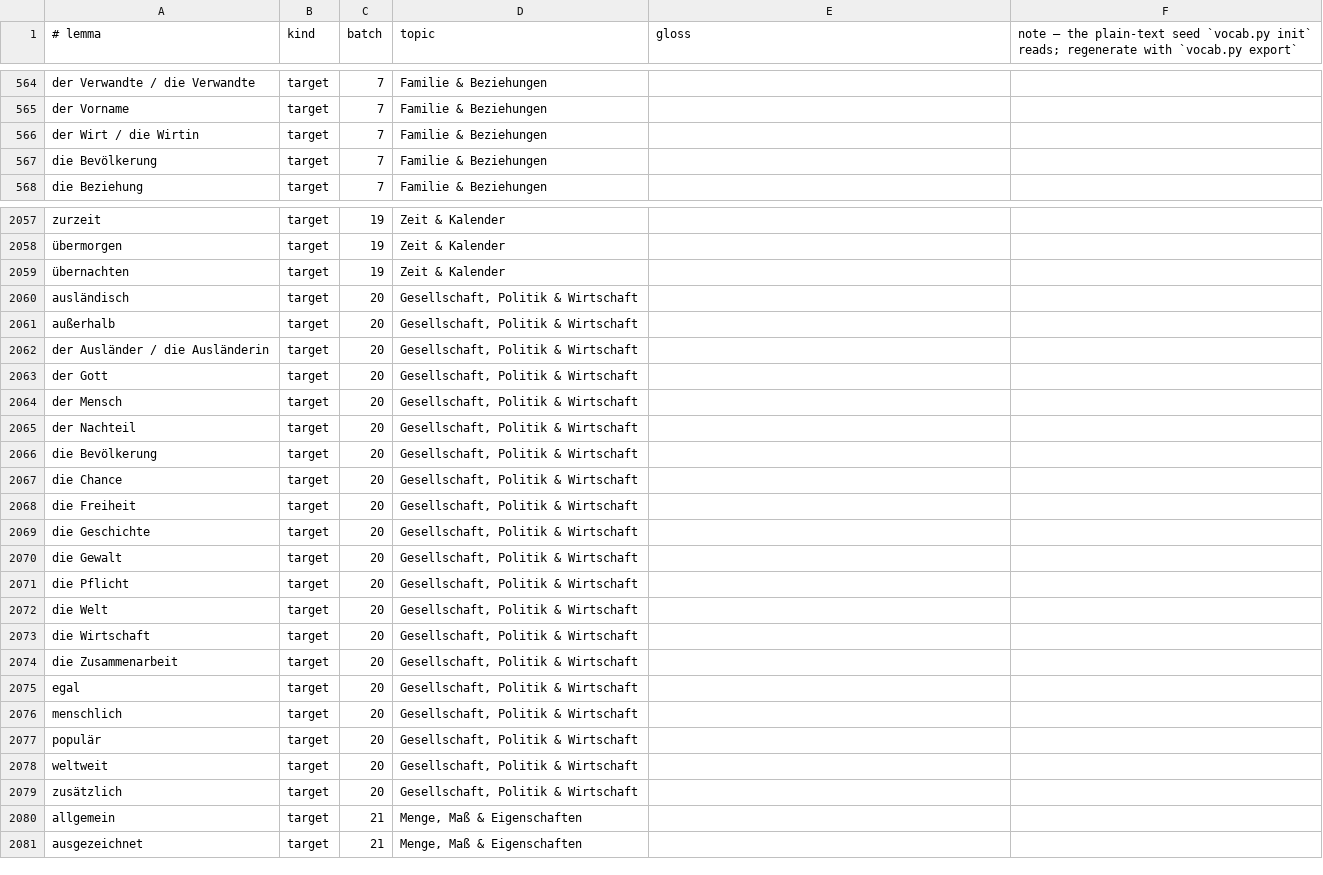
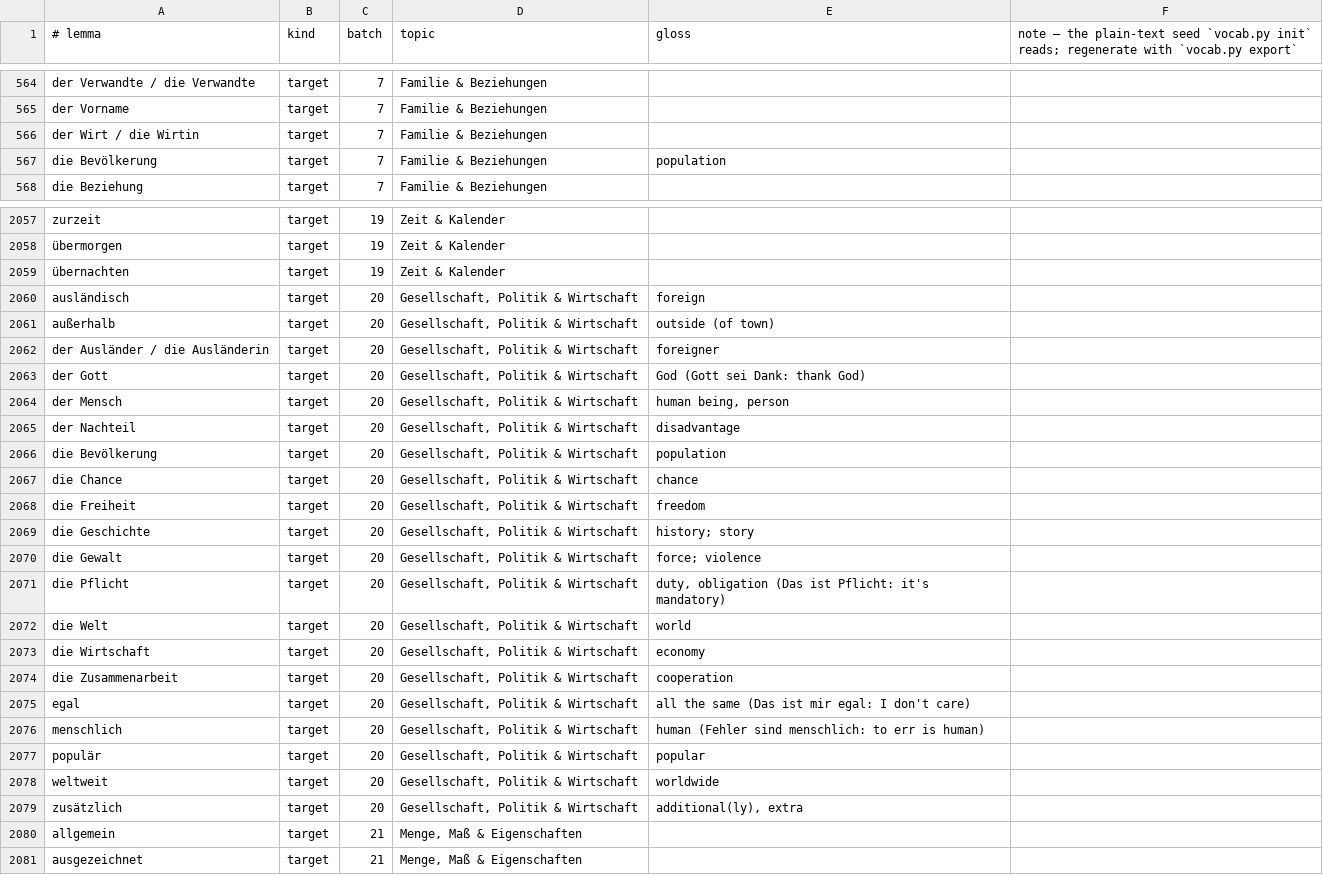
Before and after one commit to a-a-abramov/german, a TSV file: curriculum/assignments.tsv, drawn as a sheet; only a part is shown, gaps mark what is left out.

```diff
--- a/curriculum/assignments.tsv
+++ b/curriculum/assignments.tsv
@@ -566,3 +566,3 @@ der Vorname	target	7	Familie & Beziehungen
 der Wirt / die Wirtin	target	7	Familie & Beziehungen
-die Bevölkerung	target	7	Familie & Beziehungen
+die Bevölkerung	target	7	Familie & Beziehungen	population
 die Beziehung	target	7	Familie & Beziehungen
@@ -2059,22 +2059,22 @@ zurzeit	target	19	Zeit & Kalender
 übernachten	target	19	Zeit & Kalender
-ausländisch	target	20	Gesellschaft, Politik & Wirtschaft
-außerhalb	target	20	Gesellschaft, Politik & Wirtschaft
-der Ausländer / die Ausländerin	target	20	Gesellschaft, Politik & Wirtschaft
-der Gott	target	20	Gesellschaft, Politik & Wirtschaft
-der Mensch	target	20	Gesellschaft, Politik & Wirtschaft
-der Nachteil	target	20	Gesellschaft, Politik & Wirtschaft
-die Bevölkerung	target	20	Gesellschaft, Politik & Wirtschaft
-die Chance	target	20	Gesellschaft, Politik & Wirtschaft
-die Freiheit	target	20	Gesellschaft, Politik & Wirtschaft
-die Geschichte	target	20	Gesellschaft, Politik & Wirtschaft
-die Gewalt	target	20	Gesellschaft, Politik & Wirtschaft
-die Pflicht	target	20	Gesellschaft, Politik & Wirtschaft
-die Welt	target	20	Gesellschaft, Politik & Wirtschaft
-die Wirtschaft	target	20	Gesellschaft, Politik & Wirtschaft
-die Zusammenarbeit	target	20	Gesellschaft, Politik & Wirtschaft
-egal	target	20	Gesellschaft, Politik & Wirtschaft
-menschlich	target	20	Gesellschaft, Politik & Wirtschaft
-populär	target	20	Gesellschaft, Politik & Wirtschaft
-weltweit	target	20	Gesellschaft, Politik & Wirtschaft
-zusätzlich	target	20	Gesellschaft, Politik & Wirtschaft
+ausländisch	target	20	Gesellschaft, Politik & Wirtschaft	foreign
+außerhalb	target	20	Gesellschaft, Politik & Wirtschaft	outside (of town)
+der Ausländer / die Ausländerin	target	20	Gesellschaft, Politik & Wirtschaft	foreigner
+der Gott	target	20	Gesellschaft, Politik & Wirtschaft	God (Gott sei Dank: thank God)
+der Mensch	target	20	Gesellschaft, Politik & Wirtschaft	human being, person
+der Nachteil	target	20	Gesellschaft, Politik & Wirtschaft	disadvantage
+die Bevölkerung	target	20	Gesellschaft, Politik & Wirtschaft	population
+die Chance	target	20	Gesellschaft, Politik & Wirtschaft	chance
+die Freiheit	target	20	Gesellschaft, Politik & Wirtschaft	freedom
+die Geschichte	target	20	Gesellschaft, Politik & Wirtschaft	history; story
+die Gewalt	target	20	Gesellschaft, Politik & Wirtschaft	force; violence
+die Pflicht	target	20	Gesellschaft, Politik & Wirtschaft	duty, obligation (Das ist Pflicht: it's mandatory)
+die Welt	target	20	Gesellschaft, Politik & Wirtschaft	world
+die Wirtschaft	target	20	Gesellschaft, Politik & Wirtschaft	economy
+die Zusammenarbeit	target	20	Gesellschaft, Politik & Wirtschaft	cooperation
+egal	target	20	Gesellschaft, Politik & Wirtschaft	all the same (Das ist mir egal: I don't care)
+menschlich	target	20	Gesellschaft, Politik & Wirtschaft	human (Fehler sind menschlich: to err is human)
+populär	target	20	Gesellschaft, Politik & Wirtschaft	popular
+weltweit	target	20	Gesellschaft, Politik & Wirtschaft	worldwide
+zusätzlich	target	20	Gesellschaft, Politik & Wirtschaft	additional(ly), extra
 allgemein	target	21	Menge, Maß & Eigenschaften
```
Also changed, not shown: 4 other files.
